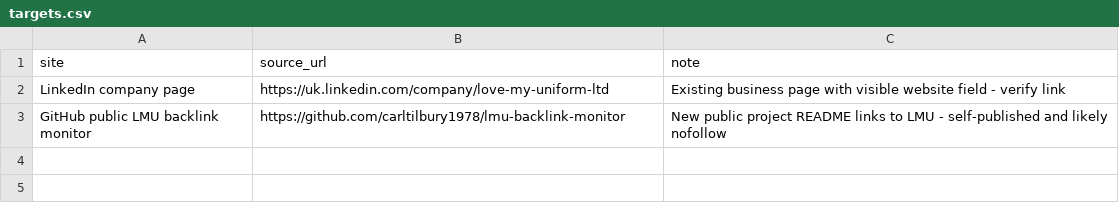
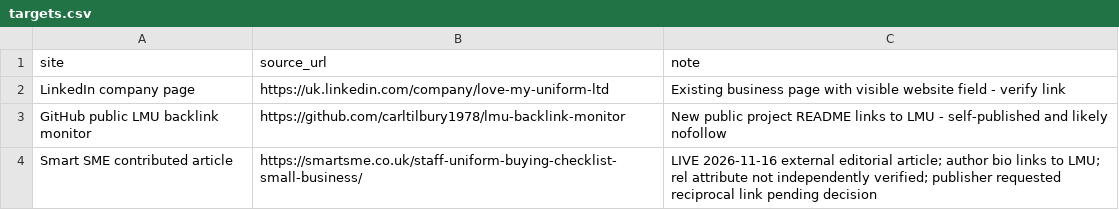
Before and after one commit to carltilbury1978/lmu-backlink-monitor, a CSV file: backlinks/targets.csv, drawn as a sheet; the diff names each change by its address in the sheet, - before the commit and + after, or states it on an @@ line.

Commit message:
Track verified Smart SME published editorial backlink

```diff
--- a/backlinks/targets.csv
+++ b/backlinks/targets.csv
+row 4: Smart SME contributed article | https://smartsme.co.uk/staff-uniform-buying-checklist-small-business/ | LIVE 2026-11-16 external editorial article; author bio links to LMU; rel attribute not independently verified; publisher requested reciprocal link pending decision
```
